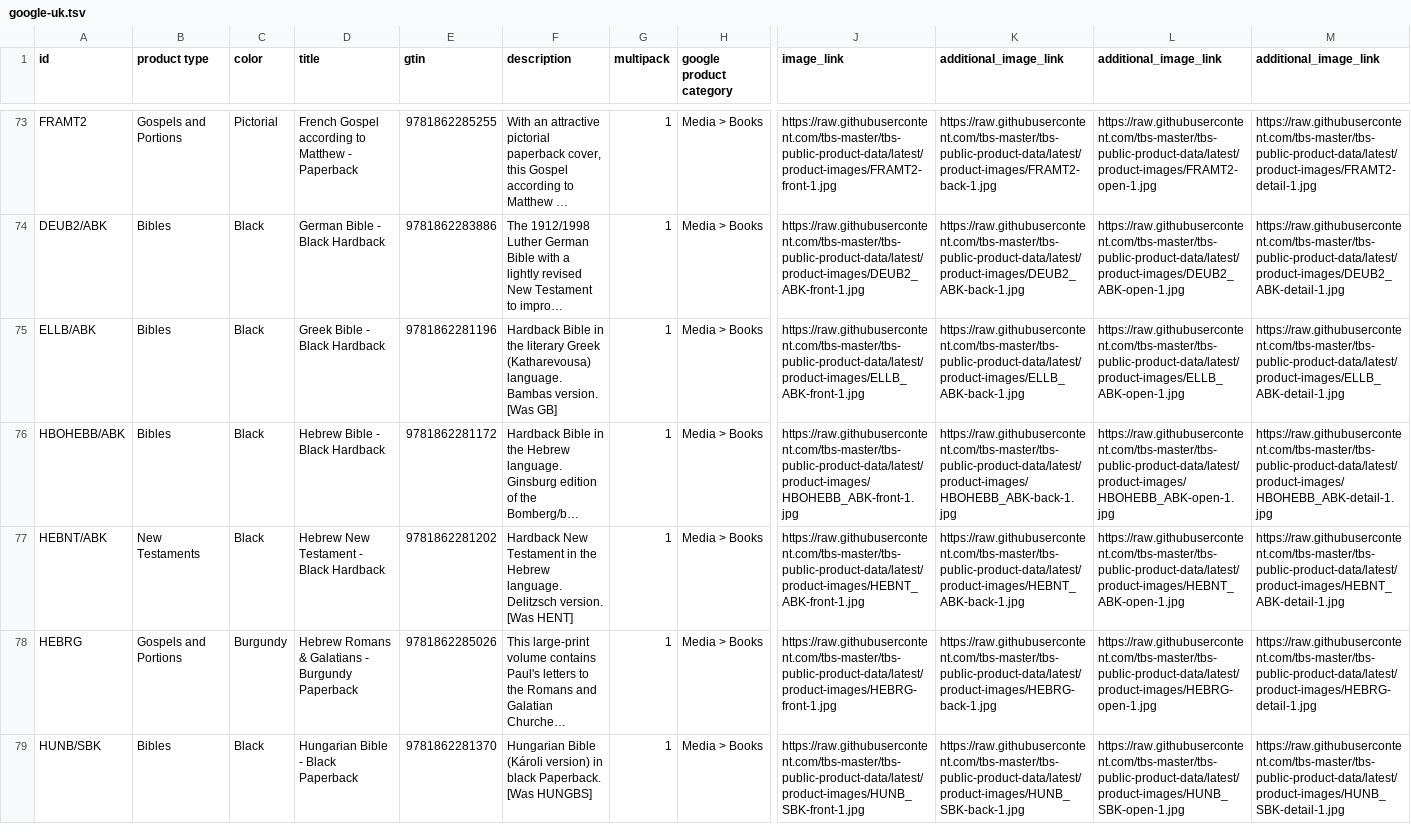
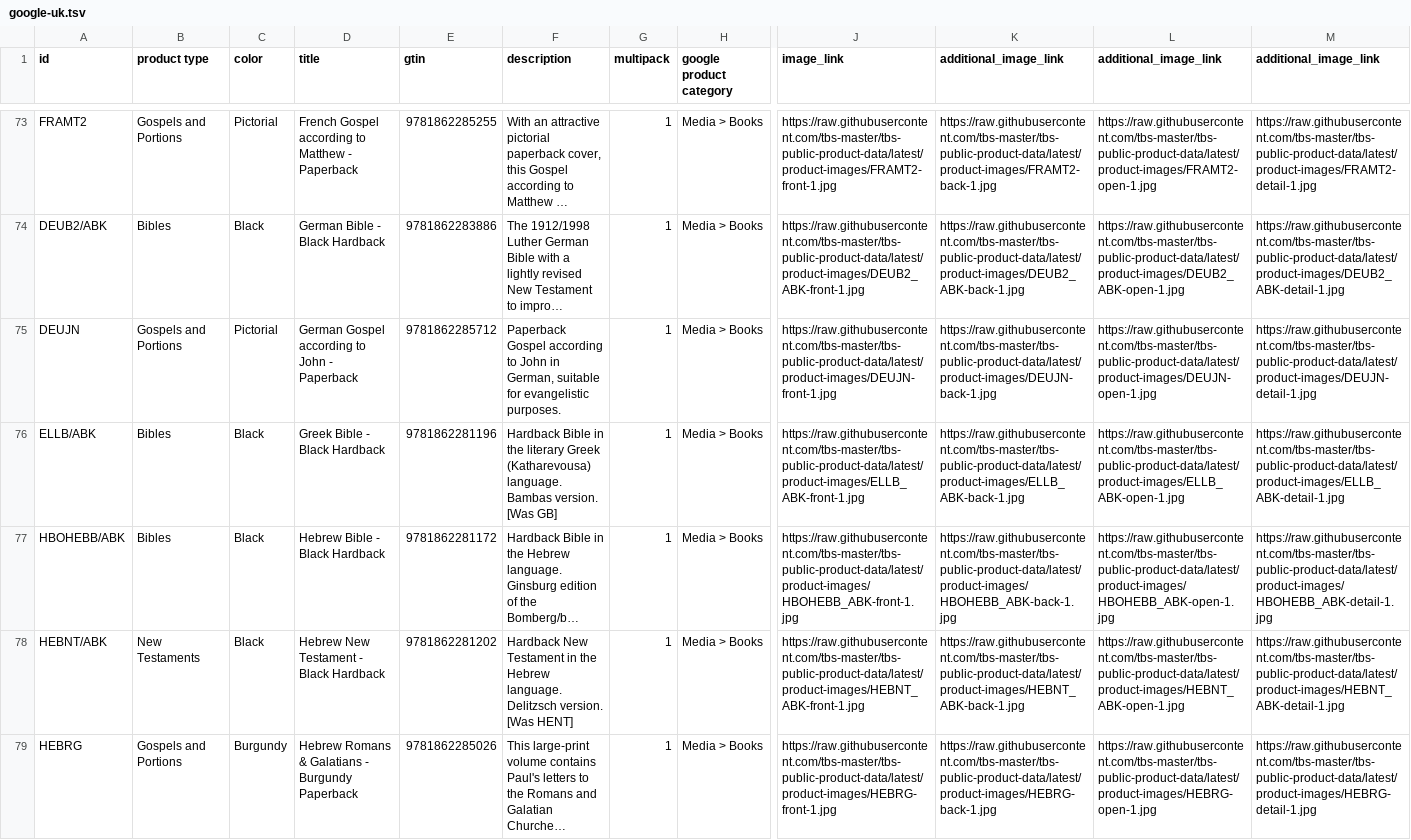
Before and after one commit to tbs-master/tbs-public-product-data, a TSV file: google-uk.tsv, drawn as a sheet; only a part is shown, gaps mark what is left out; the shorter side is filled out with more unchanged rows; long unchanged cells end in …; rows hold the shown columns only; the diff covers the shown part only; the diff names each change by its address in the sheet, - before the commit and + after, or states it on an @@ line.

```diff
--- a/google-uk.tsv
+++ b/google-uk.tsv
+row 75: DEUJN | Gospels and Portions | Pictorial | German Gospel according to John - Paperback | 9781862285712 | Paperback Gospel according to John in German, suitable for evangelistic purposes. | 1 | Media > Books | https://raw.githubusercontent.com/tbs-master/tbs-public-product-data/latest/product-images/DEUJN-front-1.jpg | https://raw.githubusercontent.com/tbs-master/tbs-public-product-data/latest/product-images/DEUJN-back-1.jpg | https://raw.githubusercontent.com/tbs-master/tbs-public-product-data/latest/product-images/DEUJN-open-1.jpg | https://raw.githubusercontent.com/tbs-master/tbs-public-product-data/latest/product-images/DEUJN-detail-1.jpg
```
Also changed, not shown: 1 added row and 11 edited cells elsewhere in this file, 2 other files.
